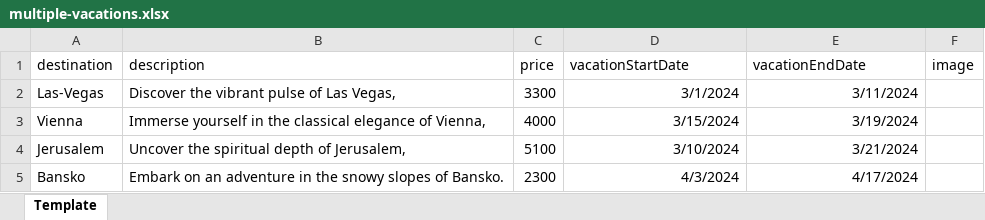
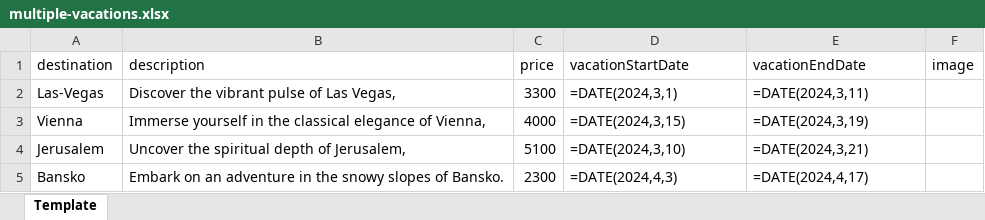
Before and after one commit to DanilVo/JB-Project-3, an Excel workbook: multiple-vacations.xlsx, sheet Template, drawn as a sheet; values as stored, in another font and other column widths than the file's, no borders; formulas are shown in place of their values; charts and pictures not drawn; the diff names each change by its address in the sheet, - before the commit and + after, or states it on an @@ line.

```diff
--- a/multiple-vacations.xlsx (sheet Template)
+++ b/multiple-vacations.xlsx (sheet Template)
-D2 (vacationStartDate): 3/1/2024
+D2 (vacationStartDate): =DATE(2024,3,1)
-D2:E5 alignment: right
+D2:E5 alignment: left
-E2 (vacationEndDate): 3/11/2024
+E2 (vacationEndDate): =DATE(2024,3,11)
-D3 (vacationStartDate): 3/15/2024
+D3 (vacationStartDate): =DATE(2024,3,15)
-E3 (vacationEndDate): 3/19/2024
+E3 (vacationEndDate): =DATE(2024,3,19)
-D4 (vacationStartDate): 3/10/2024
+D4 (vacationStartDate): =DATE(2024,3,10)
-E4 (vacationEndDate): 3/21/2024
+E4 (vacationEndDate): =DATE(2024,3,21)
-D5 (vacationStartDate): 4/3/2024
+D5 (vacationStartDate): =DATE(2024,4,3)
-E5 (vacationEndDate): 4/17/2024
+E5 (vacationEndDate): =DATE(2024,4,17)
```
Also changed, not shown: charts or pictures, 2 other files.
